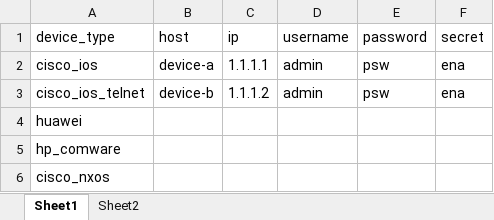
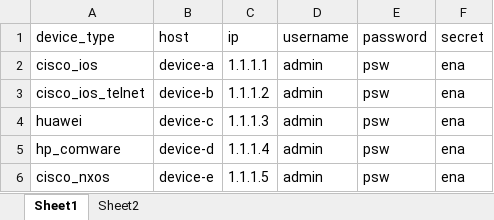
Before and after one commit to icefire-ken/devices_inspection, an Excel workbook: info.xlsx, sheet Sheet1, drawn as a sheet; values as stored, in another font and other column widths than the file's, no borders; the diff names each change by its address in the sheet, - before the commit and + after, or states it on an @@ line.

```diff
--- a/info.xlsx (sheet Sheet1)
+++ b/info.xlsx (sheet Sheet1)
-B4 (host): (empty)
+B4 (host): device-c
-C4 (ip): (empty)
+C4 (ip): 1.1.1.3
-D4:D6 (username): (empty)
+D4:D6 (username): admin
-E4:E6 (password): (empty)
+E4:E6 (password): psw
-F4:F6 (secret): (empty)
+F4:F6 (secret): ena
-B5 (host): (empty)
+B5 (host): device-d
-C5 (ip): (empty)
+C5 (ip): 1.1.1.4
-B6 (host): (empty)
+B6 (host): device-e
-C6 (ip): (empty)
+C6 (ip): 1.1.1.5
```
Also changed, not shown: 3 other files.
